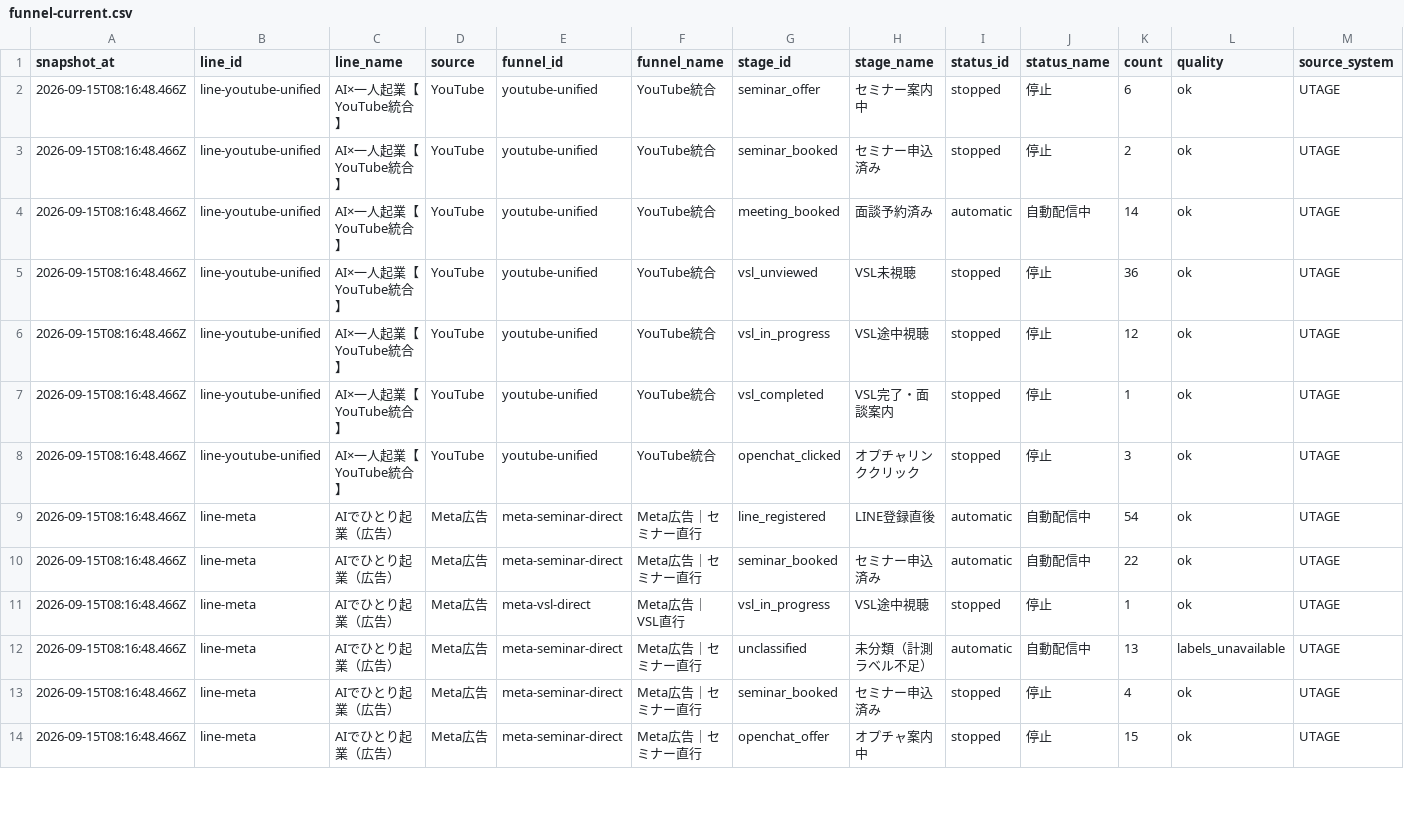
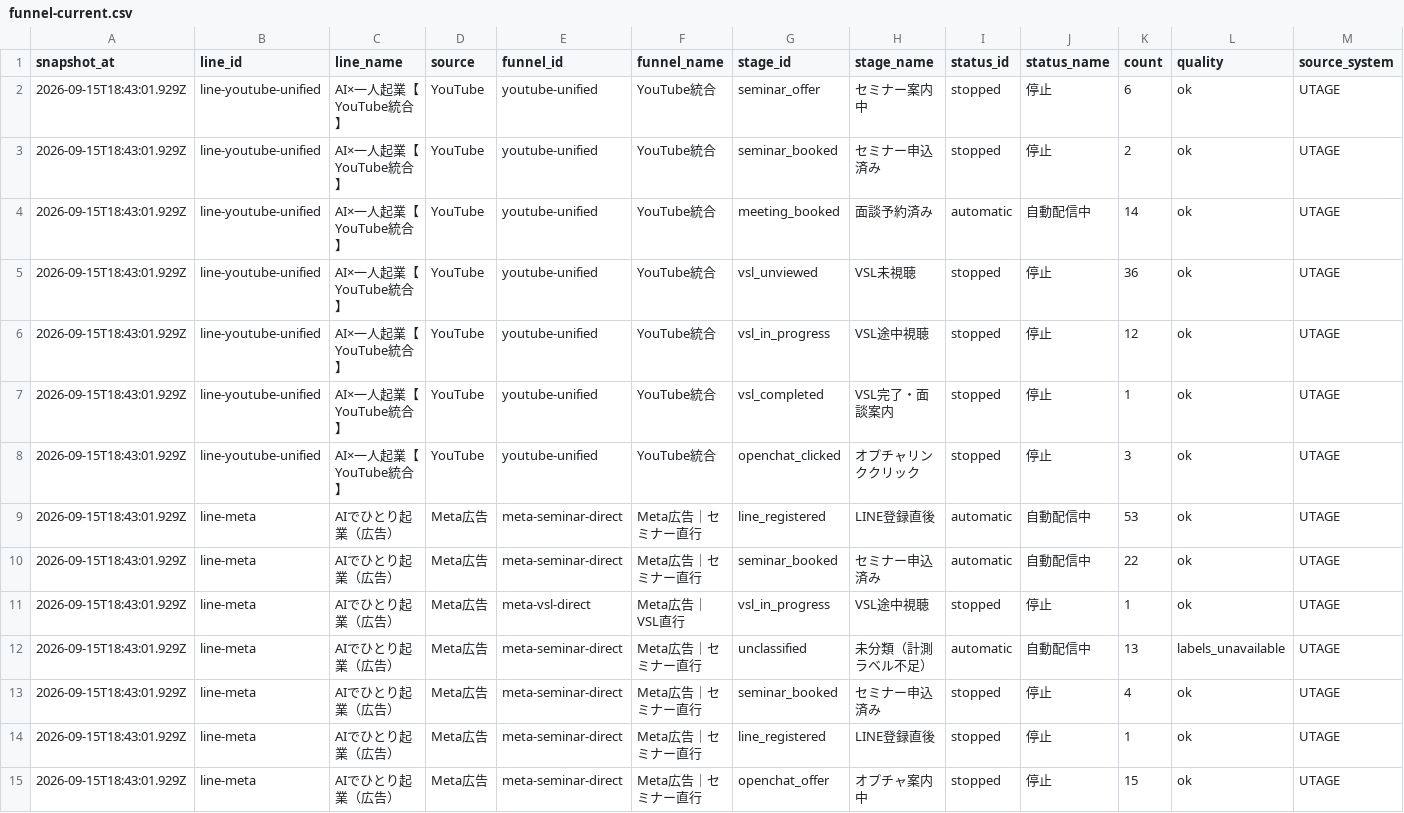
Before and after one commit to puuku0510/suya-youtube-line-dashboard, a CSV file: funnel-current.csv, drawn as a sheet; only a part is shown; the diff covers the shown part only.

Commit message:
Update dashboard data

```diff
--- a/funnel-current.csv
+++ b/funnel-current.csv
@@ -1,14 +1,15 @@
 snapshot_at,line_id,line_name,source,funnel_id,funnel_name,stage_id,stage_name,status_id,status_name,count,quality,source_system
-2026-09-15T08:16:48.466Z,line-youtube-unified,AI×一人起業【YouTube統合】,YouTube,youtube-unified,YouTube統合,seminar_offer,セミナー案内中,stopped,停止,6,ok,UTAGE
-2026-09-15T08:16:48.466Z,line-youtube-unified,AI×一人起業【YouTube統合】,YouTube,youtube-unified,YouTube統合,seminar_booked,セミナー申込済み,stopped,停止,2,ok,UTAGE
-2026-09-15T08:16:48.466Z,line-youtube-unified,AI×一人起業【YouTube統合】,YouTube,youtube-unified,YouTube統合,meeting_booked,面談予約済み,automatic,自動配信中,14,ok,UTAGE
-2026-09-15T08:16:48.466Z,line-youtube-unified,AI×一人起業【YouTube統合】,YouTube,youtube-unified,YouTube統合,vsl_unviewed,VSL未視聴,stopped,停止,36,ok,UTAGE
-2026-09-15T08:16:48.466Z,line-youtube-unified,AI×一人起業【YouTube統合】,YouTube,youtube-unified,YouTube統合,vsl_in_progress,VSL途中視聴,stopped,停止,12,ok,UTAGE
-2026-09-15T08:16:48.466Z,line-youtube-unified,AI×一人起業【YouTube統合】,YouTube,youtube-unified,YouTube統合,vsl_completed,VSL完了・面談案内,stopped,停止,1,ok,UTAGE
-2026-09-15T08:16:48.466Z,line-youtube-unified,AI×一人起業【YouTube統合】,YouTube,youtube-unified,YouTube統合,openchat_clicked,オプチャリンククリック,stopped,停止,3,ok,UTAGE
-2026-09-15T08:16:48.466Z,line-meta,AIでひとり起業（広告）,Meta広告,meta-seminar-direct,Meta広告｜セミナー直行,line_registered,LINE登録直後,automatic,自動配信中,54,ok,UTAGE
-2026-09-15T08:16:48.466Z,line-meta,AIでひとり起業（広告）,Meta広告,meta-seminar-direct,Meta広告｜セミナー直行,seminar_booked,セミナー申込済み,automatic,自動配信中,22,ok,UTAGE
-2026-09-15T08:16:48.466Z,line-meta,AIでひとり起業（広告）,Meta広告,meta-vsl-direct,Meta広告｜VSL直行,vsl_in_progress,VSL途中視聴,stopped,停止,1,ok,UTAGE
-2026-09-15T08:16:48.466Z,line-meta,AIでひとり起業（広告）,Meta広告,meta-seminar-direct,Meta広告｜セミナー直行,unclassified,未分類（計測ラベル不足）,automatic,自動配信中,13,labels_unavailable,UTAGE
-2026-09-15T08:16:48.466Z,line-meta,AIでひとり起業（広告）,Meta広告,meta-seminar-direct,Meta広告｜セミナー直行,seminar_booked,セミナー申込済み,stopped,停止,4,ok,UTAGE
-2026-09-15T08:16:48.466Z,line-meta,AIでひとり起業（広告）,Meta広告,meta-seminar-direct,Meta広告｜セミナー直行,openchat_offer,オプチャ案内中,stopped,停止,15,ok,UTAGE
+2026-09-15T18:43:01.929Z,line-youtube-unified,AI×一人起業【YouTube統合】,YouTube,youtube-unified,YouTube統合,seminar_offer,セミナー案内中,stopped,停止,6,ok,UTAGE
+2026-09-15T18:43:01.929Z,line-youtube-unified,AI×一人起業【YouTube統合】,YouTube,youtube-unified,YouTube統合,seminar_booked,セミナー申込済み,stopped,停止,2,ok,UTAGE
+2026-09-15T18:43:01.929Z,line-youtube-unified,AI×一人起業【YouTube統合】,YouTube,youtube-unified,YouTube統合,meeting_booked,面談予約済み,automatic,自動配信中,14,ok,UTAGE
+2026-09-15T18:43:01.929Z,line-youtube-unified,AI×一人起業【YouTube統合】,YouTube,youtube-unified,YouTube統合,vsl_unviewed,VSL未視聴,stopped,停止,36,ok,UTAGE
+2026-09-15T18:43:01.929Z,line-youtube-unified,AI×一人起業【YouTube統合】,YouTube,youtube-unified,YouTube統合,vsl_in_progress,VSL途中視聴,stopped,停止,12,ok,UTAGE
+2026-09-15T18:43:01.929Z,line-youtube-unified,AI×一人起業【YouTube統合】,YouTube,youtube-unified,YouTube統合,vsl_completed,VSL完了・面談案内,stopped,停止,1,ok,UTAGE
+2026-09-15T18:43:01.929Z,line-youtube-unified,AI×一人起業【YouTube統合】,YouTube,youtube-unified,YouTube統合,openchat_clicked,オプチャリンククリック,stopped,停止,3,ok,UTAGE
+2026-09-15T18:43:01.929Z,line-meta,AIでひとり起業（広告）,Meta広告,meta-seminar-direct,Meta広告｜セミナー直行,line_registered,LINE登録直後,automatic,自動配信中,53,ok,UTAGE
+2026-09-15T18:43:01.929Z,line-meta,AIでひとり起業（広告）,Meta広告,meta-seminar-direct,Meta広告｜セミナー直行,seminar_booked,セミナー申込済み,automatic,自動配信中,22,ok,UTAGE
+2026-09-15T18:43:01.929Z,line-meta,AIでひとり起業（広告）,Meta広告,meta-vsl-direct,Meta広告｜VSL直行,vsl_in_progress,VSL途中視聴,stopped,停止,1,ok,UTAGE
+2026-09-15T18:43:01.929Z,line-meta,AIでひとり起業（広告）,Meta広告,meta-seminar-direct,Meta広告｜セミナー直行,unclassified,未分類（計測ラベル不足）,automatic,自動配信中,13,labels_unavailable,UTAGE
+2026-09-15T18:43:01.929Z,line-meta,AIでひとり起業（広告）,Meta広告,meta-seminar-direct,Meta広告｜セミナー直行,seminar_booked,セミナー申込済み,stopped,停止,4,ok,UTAGE
+2026-09-15T18:43:01.929Z,line-meta,AIでひとり起業（広告）,Meta広告,meta-seminar-direct,Meta広告｜セミナー直行,line_registered,LINE登録直後,stopped,停止,1,ok,UTAGE
+2026-09-15T18:43:01.929Z,line-meta,AIでひとり起業（広告）,Meta広告,meta-seminar-direct,Meta広告｜セミナー直行,openchat_offer,オプチャ案内中,stopped,停止,15,ok,UTAGE
```
Also changed, not shown: 34 edited cells elsewhere in this file, funnel-cohort.csv, funnel-sync-health.csv, 1 other file.
